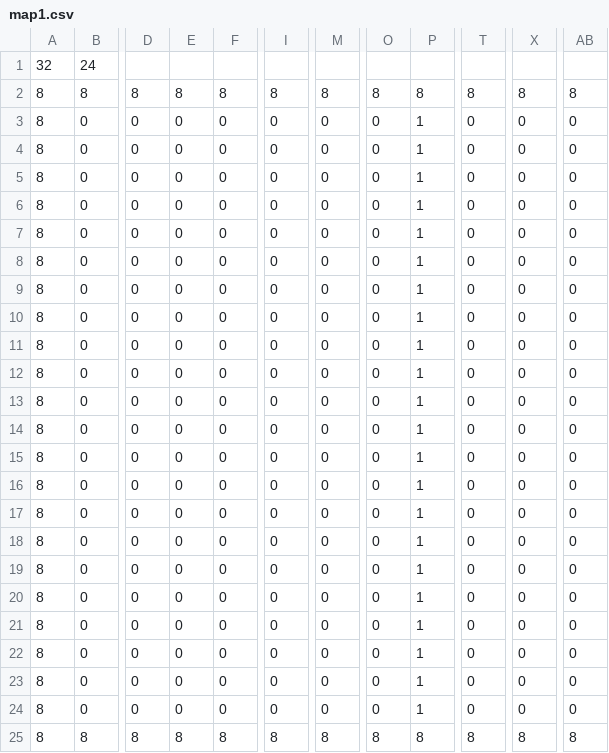
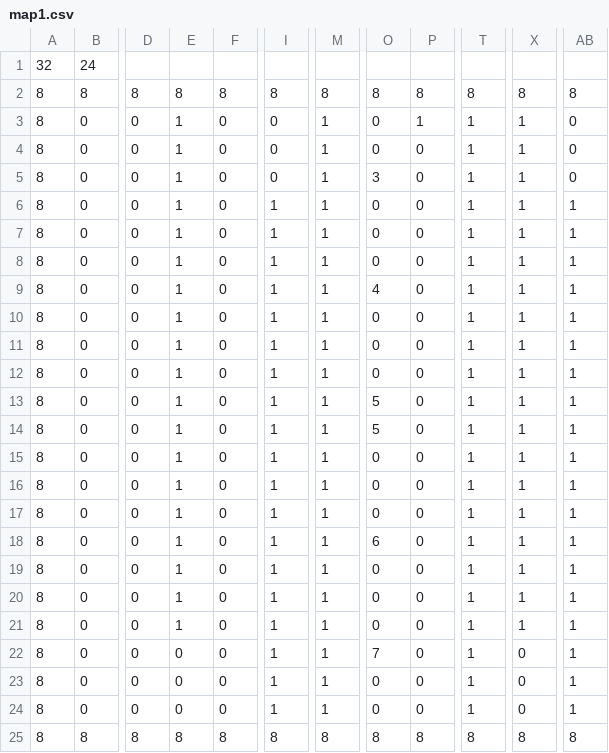
Before and after one commit to bearagones/two-player-tank-game, a CSV file: resources/maps/map1.csv, drawn as a sheet; only a part is shown, gaps mark what is left out; the diff names each change by its address in the sheet, - before the commit and + after, or states it on an @@ line.

```diff
--- a/resources/maps/map1.csv
+++ b/resources/maps/map1.csv
-E3:E21: 0
+E3:E21: 1
-M3:M24: 0
+M3:M24: 1
-T3:T24: 0
+T3:T24: 1
-X3:X21: 0
+X3:X21: 1
-P4:P24: 1
+P4:P24: 0
-O5: 0
+O5: 3
-I6:I24: 0
+I6:I24: 1
-AB6:AB24: 0
+AB6:AB24: 1
-O9: 0
+O9: 4
-O13:O14: 0
+O13:O14: 5
-O18: 0
+O18: 6
-O22: 0
+O22: 7
```
Also changed, not shown: src/main/resources/maps/map1.csv.
